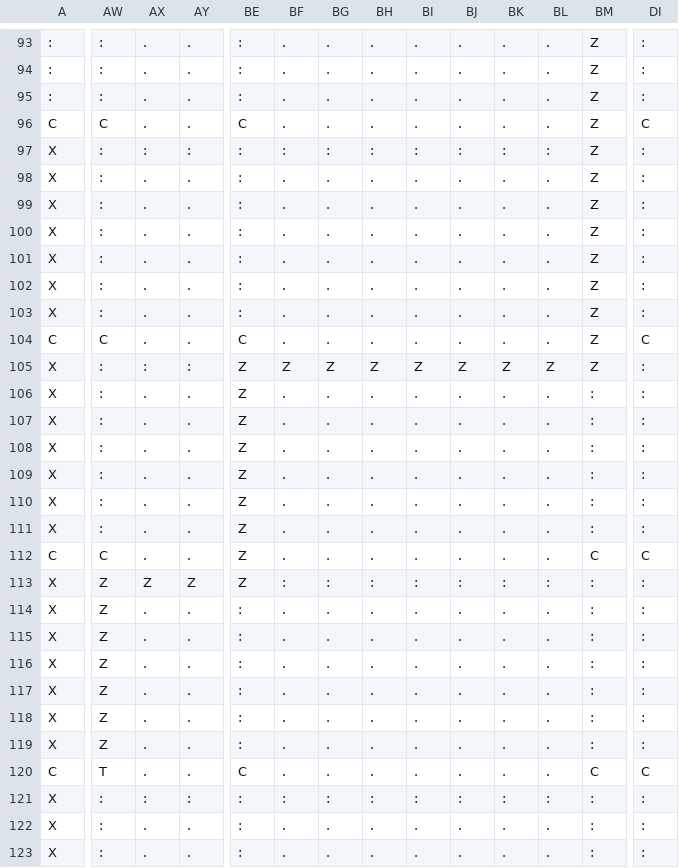
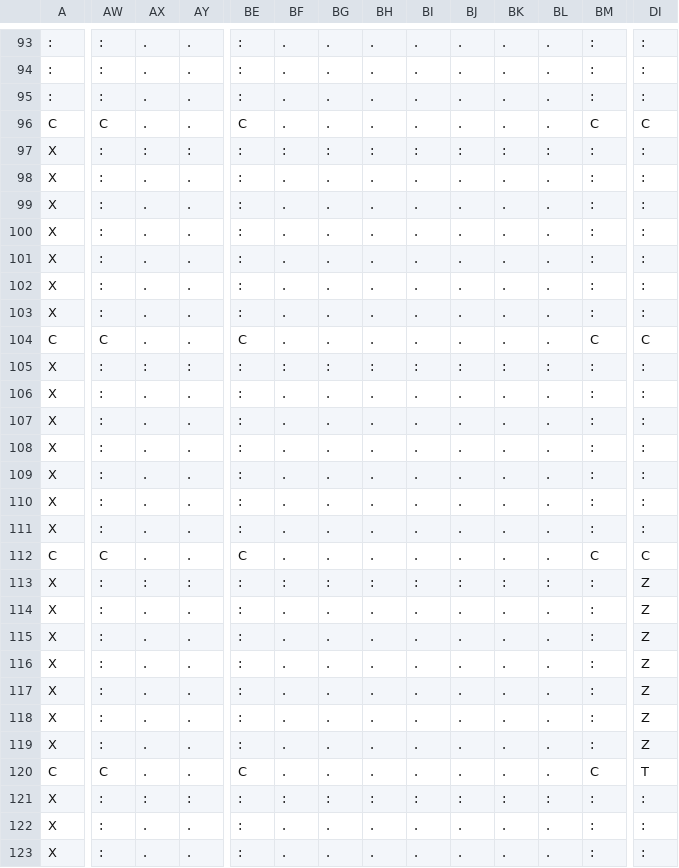
Before and after one commit to gmilette/zeldabot, a CSV file: paths/map_check_1192_r.csv, drawn as a sheet; only a part is shown, gaps mark what is left out; the diff covers the shown part only; the diff names each change by its address in the sheet, - before the commit and + after, or states it on an @@ line.

```diff
--- a/paths/map_check_1192_r.csv
+++ b/paths/map_check_1192_r.csv
-BM93:BM95: Z
+BM93:BM95: :
-BM96: Z
+BM96: C
-BM97:BM103: Z
+BM97:BM103: :
-BM104: Z
+BM104: C
-BE105:BE111: Z
+BE105:BE111: :
-BF105: Z
+BF105: :
-BG105: Z
+BG105: :
-BH105: Z
+BH105: :
-BI105: Z
+BI105: :
-BJ105: Z
+BJ105: :
-BK105: Z
+BK105: :
-BL105: Z
+BL105: :
-BM105: Z
+BM105: :
-BE112: Z
+BE112: C
-AW113:AW119: Z
+AW113:AW119: :
-AX113: Z
+AX113: :
-AY113: Z
+AY113: :
-BE113: Z
+BE113: :
-DI113:DI119: :
+DI113:DI119: Z
-AW120: T
+AW120: C
-DI120: C
+DI120: T
```
Also changed, not shown: 55 edited cells elsewhere in this file, paths/map_check_1192.csv, paths/map_check_1192_rgstar.csv, 12 other files.
